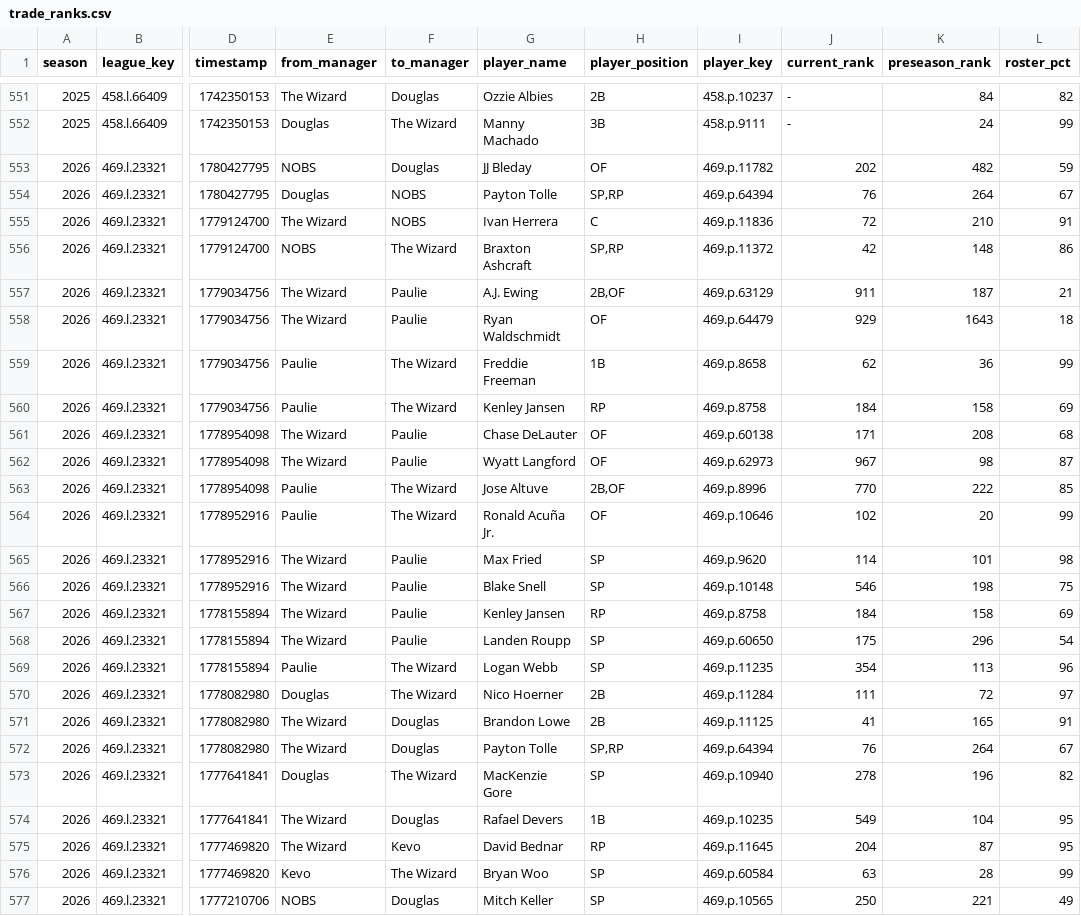
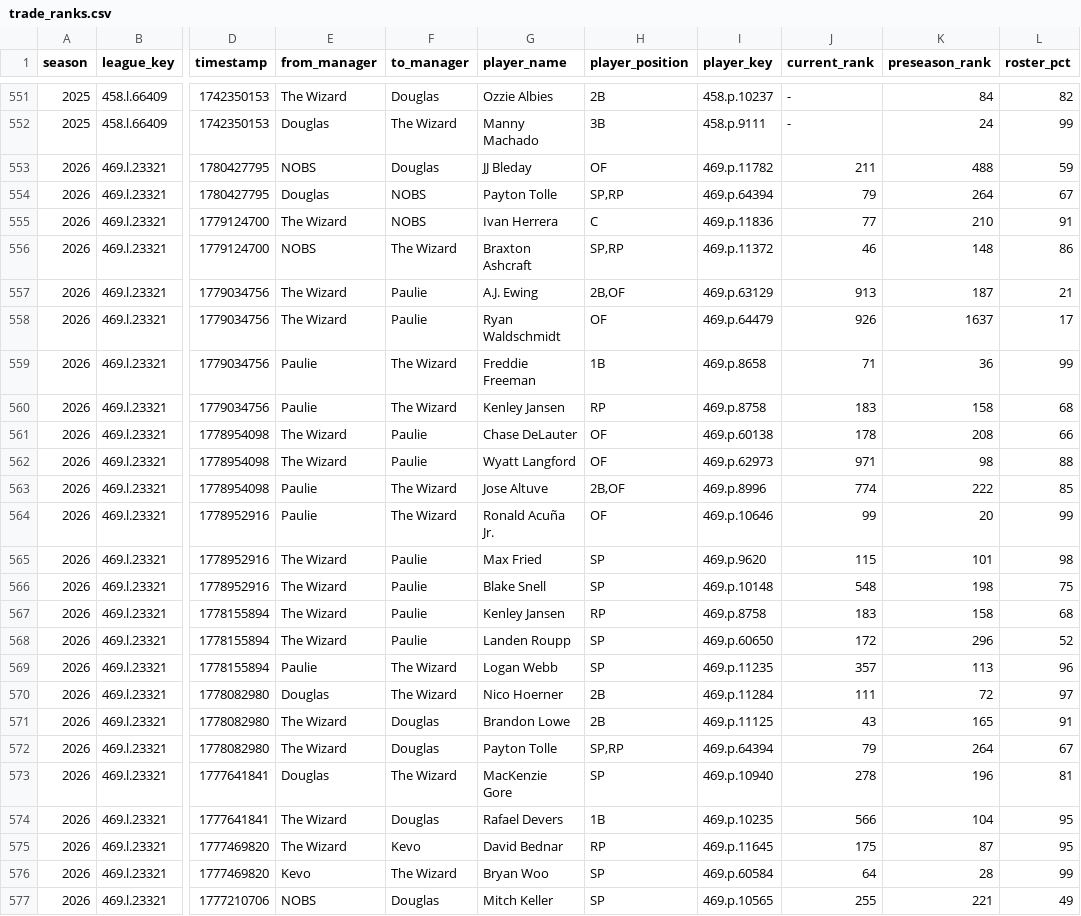
Before and after one commit to mzaiger/Fantasy_Lifetime_Stats, a CSV file: trade_ranks.csv, drawn as a sheet; only a part is shown, gaps mark what is left out; the diff covers the shown part only; the diff names each change by its address in the sheet, - before the commit and + after, or states it on an @@ line.

```diff
--- a/trade_ranks.csv
+++ b/trade_ranks.csv
-J553 (current_rank): 202
+J553 (current_rank): 211
-K553 (preseason_rank): 482
+K553 (preseason_rank): 488
-J554 (current_rank): 76
+J554 (current_rank): 79
-J555 (current_rank): 72
+J555 (current_rank): 77
-J556 (current_rank): 42
+J556 (current_rank): 46
-J557 (current_rank): 911
+J557 (current_rank): 913
-J558 (current_rank): 929
+J558 (current_rank): 926
-K558 (preseason_rank): 1643
+K558 (preseason_rank): 1637
-L558 (roster_pct): 18
+L558 (roster_pct): 17
-J559 (current_rank): 62
+J559 (current_rank): 71
-J560 (current_rank): 184
+J560 (current_rank): 183
-L560 (roster_pct): 69
+L560 (roster_pct): 68
-J561 (current_rank): 171
+J561 (current_rank): 178
-L561 (roster_pct): 68
+L561 (roster_pct): 66
-J562 (current_rank): 967
+J562 (current_rank): 971
-L562 (roster_pct): 87
+L562 (roster_pct): 88
-J563 (current_rank): 770
+J563 (current_rank): 774
-J564 (current_rank): 102
+J564 (current_rank): 99
-J565 (current_rank): 114
+J565 (current_rank): 115
-J566 (current_rank): 546
+J566 (current_rank): 548
-J567 (current_rank): 184
+J567 (current_rank): 183
-L567 (roster_pct): 69
+L567 (roster_pct): 68
-J568 (current_rank): 175
+J568 (current_rank): 172
-L568 (roster_pct): 54
+L568 (roster_pct): 52
-J569 (current_rank): 354
+J569 (current_rank): 357
-J571 (current_rank): 41
+J571 (current_rank): 43
-J572 (current_rank): 76
+J572 (current_rank): 79
-L573 (roster_pct): 82
+L573 (roster_pct): 81
-J574 (current_rank): 549
+J574 (current_rank): 566
-J575 (current_rank): 204
+J575 (current_rank): 175
-J576 (current_rank): 63
+J576 (current_rank): 64
-J577 (current_rank): 250
+J577 (current_rank): 255
```
Also changed, not shown: 29 edited cells elsewhere in this file, 1 other file.
